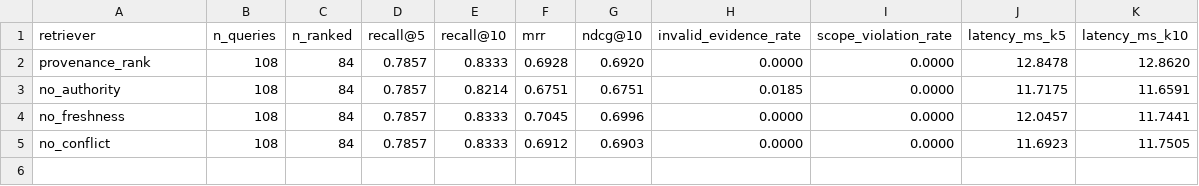
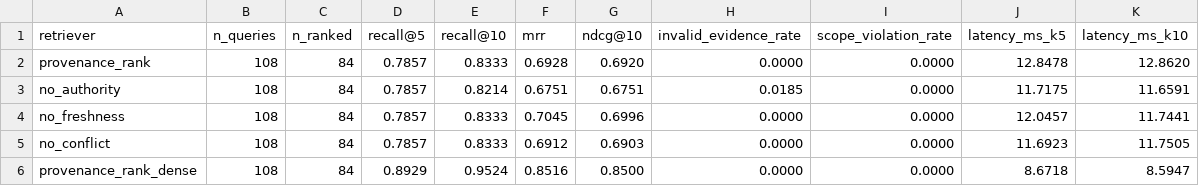
Before and after one commit to 2024tm93625Arhma/onboarding-rag, a CSV file: data/results/ablations.csv, drawn as a sheet.

```diff
--- a/data/results/ablations.csv
+++ b/data/results/ablations.csv
@@ -5 +5,2 @@ no_freshness,108,84,0.7857,0.8333,0.7045,0.6996,0.0000,0.0000,12.0457,11.7441
 no_conflict,108,84,0.7857,0.8333,0.6912,0.6903,0.0000,0.0000,11.6923,11.7505
+provenance_rank_dense,108,84,0.8929,0.9524,0.8516,0.8500,0.0000,0.0000,8.6718,8.5947
```
Also changed, not shown: data/results/ablations_by_category.csv, 2 other files.
